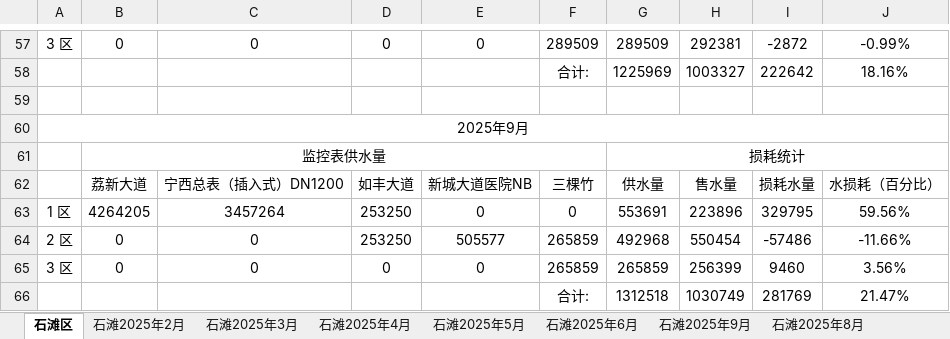
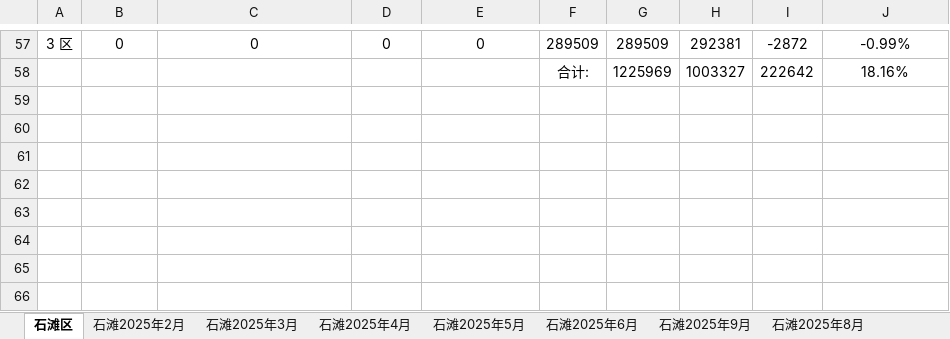
Before and after one commit to jiehuahuang10/getwaterdata, an Excel workbook: excel_exports/石滩区分区计量.xlsx, sheet 石滩区, drawn as a sheet; only a part is shown, gaps mark what is left out; values as stored, in another font and other column widths than the file's, no borders; the diff names each change by its address in the sheet, - before the commit and + after, or states it on an @@ line.

Commit message:
remove September data for testing

```diff
--- a/excel_exports/石滩区分区计量.xlsx (sheet 石滩区)
+++ b/excel_exports/石滩区分区计量.xlsx (sheet 石滩区)
-row 59: (empty)
-row 60: 2025年9月
-row 61:  | 监控表供水量 |  |  |  |  | 损耗统计
-row 62:  | 荔新大道 | 宁西总表（插入式）DN1200 | 如丰大道 | 新城大道医院NB | 三棵竹 | 供水量 | 售水量 | 损耗水量 | 水损耗（百分比）
-row 63: 1 区 | 4264205 | 3457264 | 253250 | 0 | 0 | 553691 | 223896 | 329795 | 59.56%
-row 64: 2 区 | 0 | 0 | 253250 | 505577 | 265859 | 492968 | 550454 | -57486 | -11.66%
-row 65: 3 区 | 0 | 0 | 0 | 0 | 265859 | 265859 | 256399 | 9460 | 3.56%
-row 66:  |  |  |  |  | 合计: | 1312518 | 1030749 | 281769 | 21.47%
```
